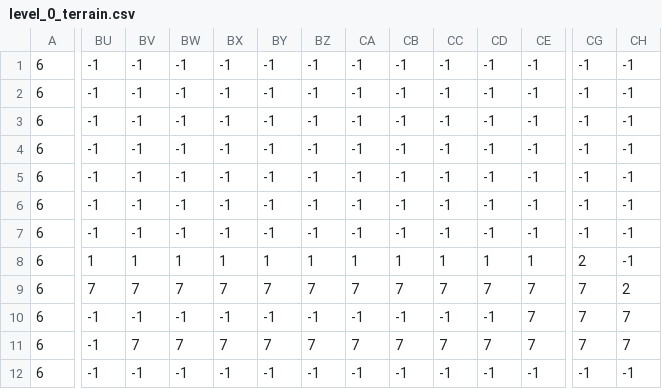
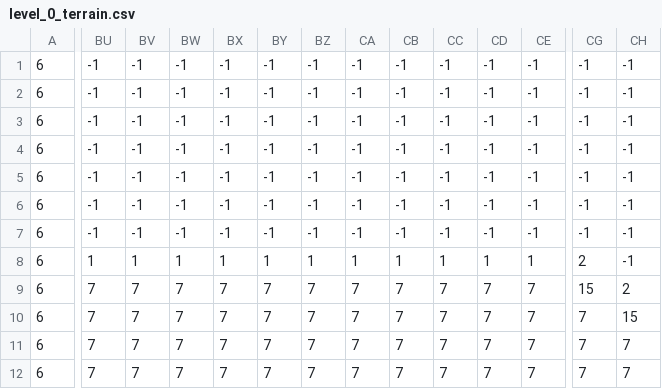
Before and after one commit to mquangdo/GameProject, a CSV file: AdventureInSwamp/0/level_0_terrain.csv, drawn as a sheet; only a part is shown, gaps mark what is left out; the diff covers the shown part only; the diff names each change by its address in the sheet, - before the commit and + after, or states it on an @@ line.

```diff
--- a/AdventureInSwamp/0/level_0_terrain.csv
+++ b/AdventureInSwamp/0/level_0_terrain.csv
-CG9: 7
+CG9: 15
-BU10:BU12: -1
+BU10:BU12: 7
-BV10: -1
+BV10: 7
-BW10: -1
+BW10: 7
-BX10: -1
+BX10: 7
-BY10: -1
+BY10: 7
-BZ10: -1
+BZ10: 7
-CA10: -1
+CA10: 7
-CB10: -1
+CB10: 7
-CC10: -1
+CC10: 7
-CD10: -1
+CD10: 7
-CH10: 7
+CH10: 15
-BV12: -1
+BV12: 7
-BW12: -1
+BW12: 7
-BX12: -1
+BX12: 7
-BY12: -1
+BY12: 7
-BZ12: -1
+BZ12: 7
-CA12: -1
+CA12: 7
-CB12: -1
+CB12: 7
-CC12: -1
+CC12: 7
-CD12: -1
+CD12: 7
-CE12: -1
+CE12: 7
-CG12: -1
+CG12: 7
-CH12: -1
+CH12: 7
```
Also changed, not shown: 17 edited cells elsewhere in this file, 33 other files.
